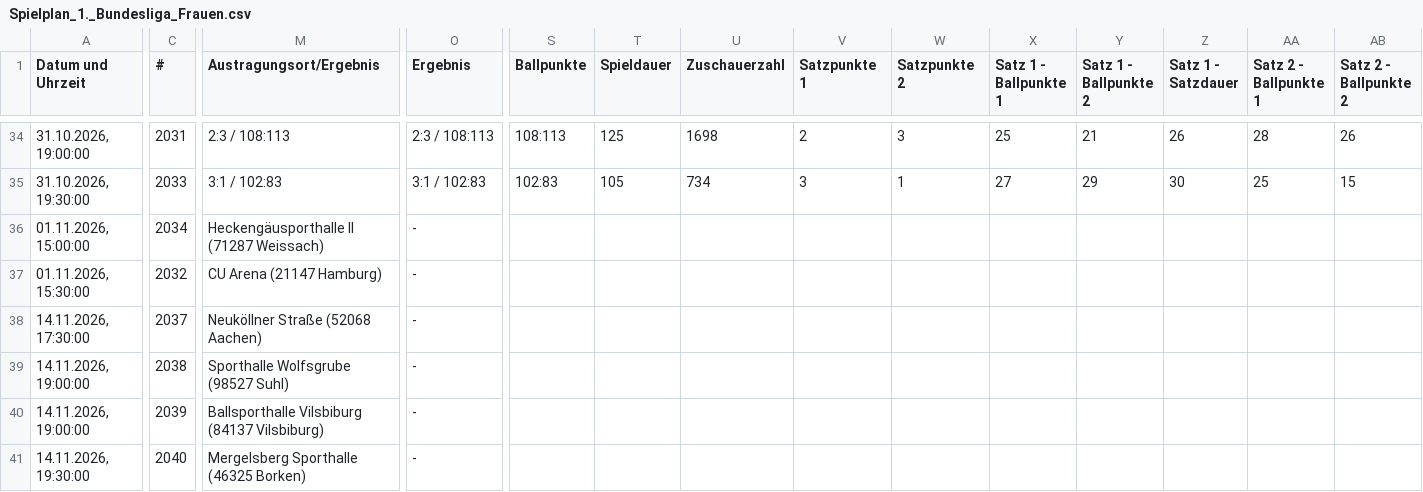
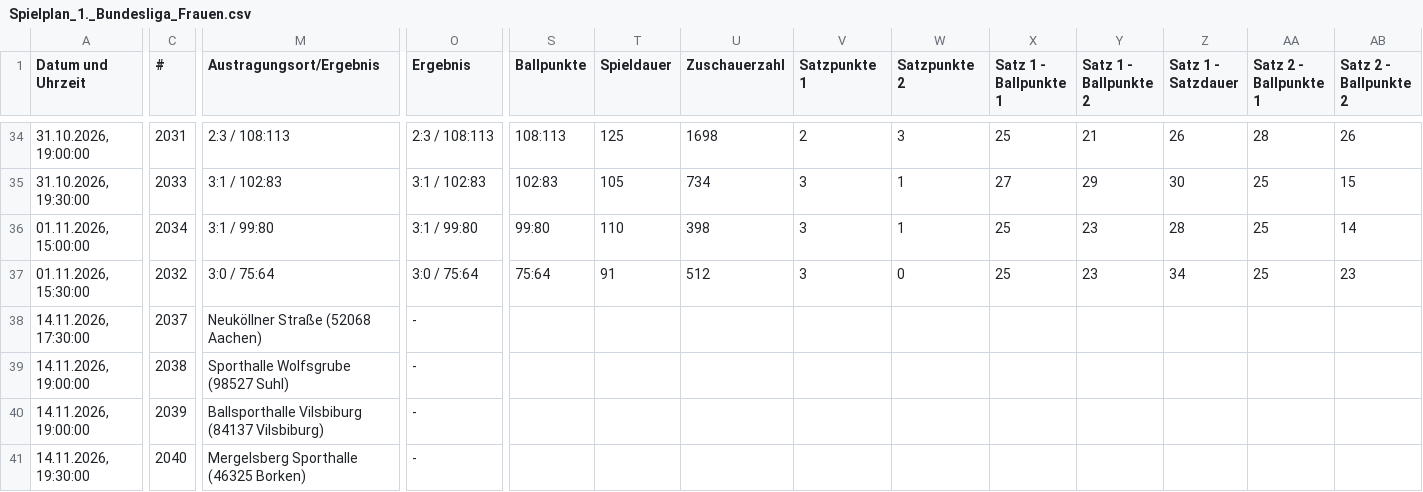
Before and after one commit to uscmuenster/USC-Spielplaene, a CSV file: csvdata/Spielplan_1._Bundesliga_Frauen.csv, drawn as a sheet; only a part is shown, gaps mark what is left out; the diff covers the shown part only; the diff names each change by its address in the sheet, - before the commit and + after, or states it on an @@ line.

```diff
--- a/csvdata/Spielplan_1._Bundesliga_Frauen.csv
+++ b/csvdata/Spielplan_1._Bundesliga_Frauen.csv
-M36 (Austragungsort/Ergebnis): Heckengäusporthalle II (71287 Weissach)
+M36 (Austragungsort/Ergebnis): 3:1 / 99:80
-O36 (Ergebnis): -
+O36 (Ergebnis): 3:1 / 99:80
-S36 (Ballpunkte): (empty)
+S36 (Ballpunkte): 99:80
-T36 (Spieldauer): (empty)
+T36 (Spieldauer): 110
-U36 (Zuschauerzahl): (empty)
+U36 (Zuschauerzahl): 398
-V36:V37 (Satzpunkte 1): (empty)
+V36:V37 (Satzpunkte 1): 3
-W36 (Satzpunkte 2): (empty)
+W36 (Satzpunkte 2): 1
-X36:X37 (Satz 1 - Ballpunkte 1): (empty)
+X36:X37 (Satz 1 - Ballpunkte 1): 25
-Y36:Y37 (Satz 1 - Ballpunkte 2): (empty)
+Y36:Y37 (Satz 1 - Ballpunkte 2): 23
-Z36 (Satz 1 - Satzdauer): (empty)
+Z36 (Satz 1 - Satzdauer): 28
-AA36:AA37 (Satz 2 - Ballpunkte 1): (empty)
+AA36:AA37 (Satz 2 - Ballpunkte 1): 25
-AB36 (Satz 2 - Ballpunkte 2): (empty)
+AB36 (Satz 2 - Ballpunkte 2): 14
-M37 (Austragungsort/Ergebnis): CU Arena (21147 Hamburg)
+M37 (Austragungsort/Ergebnis): 3:0 / 75:64
-O37 (Ergebnis): -
+O37 (Ergebnis): 3:0 / 75:64
-S37 (Ballpunkte): (empty)
+S37 (Ballpunkte): 75:64
-T37 (Spieldauer): (empty)
+T37 (Spieldauer): 91
-U37 (Zuschauerzahl): (empty)
+U37 (Zuschauerzahl): 512
-W37 (Satzpunkte 2): (empty)
+W37 (Satzpunkte 2): 0
-Z37 (Satz 1 - Satzdauer): (empty)
+Z37 (Satz 1 - Satzdauer): 34
-AB37 (Satz 2 - Ballpunkte 2): (empty)
+AB37 (Satz 2 - Ballpunkte 2): 23
```
Also changed, not shown: 11 edited cells elsewhere in this file, csvdata/Spielplan_2._Bundesliga_Frauen_Nord.csv, csvdata/Spielplan_Oberliga_2_Frauen.csv.
